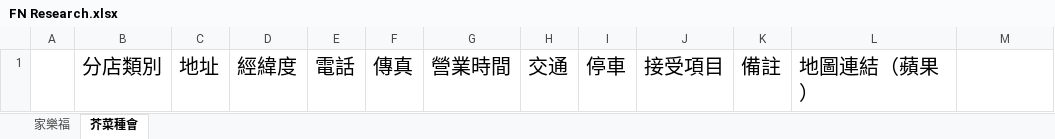
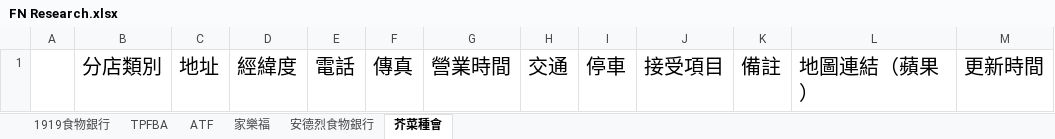
Before and after one commit to Albair581/FNHost, an Excel workbook: FN Research.xlsx, sheet 芥菜種會, drawn as a sheet; values as stored, in another font and other column widths than the file's, no borders; charts and pictures not drawn; the diff names each change by its address in the sheet, - before the commit and + after, or states it on an @@ line.

```diff
--- a/FN Research.xlsx (sheet 芥菜種會)
+++ b/FN Research.xlsx (sheet 芥菜種會)
+sheet tab: 1919食物銀行
+sheet tab: TPFBA
+sheet tab: ATF
+sheet tab: 安德烈食物銀行
-M1: (empty)
+M1: 更新時間
```
Also changed, not shown: charts or pictures, 2 other files.
